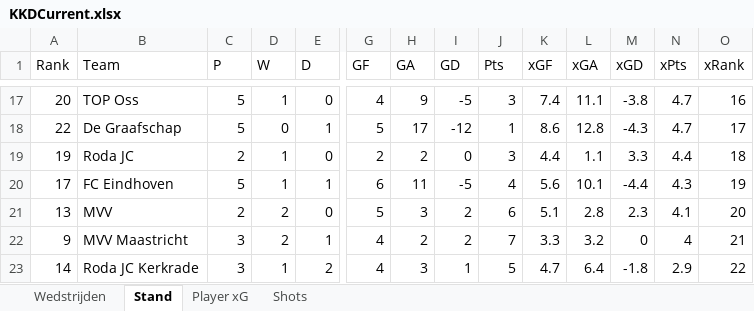
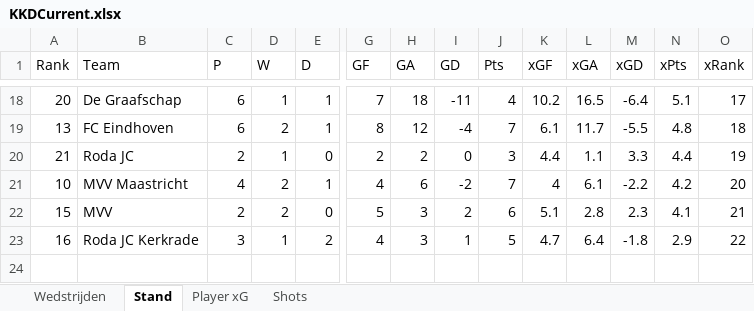
Before and after one commit to RobinKoetsier/plotrepo, an Excel workbook: data/KKDCurrent.xlsx, sheet Stand, drawn as a sheet; only a part is shown, gaps mark what is left out; values as stored, in another font and other column widths than the file's, no borders; removed rows and columns are numbered as before the commit, all else as after; rows hold the shown columns only; the diff covers the shown part only; the diff names each change by its address in the sheet, - before the commit and + after, or states it on an @@ line.

```diff
--- a/data/KKDCurrent.xlsx (sheet Stand)
+++ b/data/KKDCurrent.xlsx (sheet Stand)
-B18 (Team): TOP Oss
+B18 (Team): De Graafschap
-C18 (P): 5
+C18 (P): 6
-E18 (D): 0
+E18 (D): 1
-G18 (GF): 4
+G18 (GF): 7
-H18 (GA): 9
+H18 (GA): 18
-I18 (GD): -5
+I18 (GD): -11
-J18 (Pts): 3
+J18 (Pts): 4
-K18 (xGF): 7.4
+K18 (xGF): 10.2
-L18 (xGA): 11.1
+L18 (xGA): 16.5
-M18 (xGD): -3.8
+M18 (xGD): -6.4
-N18 (xPts): 4.7
+N18 (xPts): 5.1
-O18 (xRank): 16
+O18 (xRank): 17
-row 18: 22 | De Graafschap | 5 | 0 | 1 | 5 | 17 | -12 | 1 | 8.6 | 12.8 | -4.3 | 4.7 | 17
+row 19: 13 | FC Eindhoven | 6 | 2 | 1 | 8 | 12 | -4 | 7 | 6.1 | 11.7 | -5.5 | 4.8 | 18
-A20 (Rank): 19
+A20 (Rank): 21
-O20 (xRank): 18
+O20 (xRank): 19
-row 20: 17 | FC Eindhoven | 5 | 1 | 1 | 6 | 11 | -5 | 4 | 5.6 | 10.1 | -4.4 | 4.3 | 19
+row 21: 10 | MVV Maastricht | 4 | 2 | 1 | 4 | 6 | -2 | 7 | 4 | 6.1 | -2.2 | 4.2 | 20
-A22 (Rank): 13
+A22 (Rank): 15
-O22 (xRank): 20
+O22 (xRank): 21
-row 22: 9 | MVV Maastricht | 3 | 2 | 1 | 4 | 2 | 2 | 7 | 3.3 | 3.2 | 0 | 4 | 21
-A23 (Rank): 14
+A23 (Rank): 16
```
Also changed, not shown: 9 added rows, 8 removed rows and 59 edited cells elsewhere in this sheet, sheet Shots, sheet Player xG, sheet Wedstrijden, data/KKD2526.xlsx.
